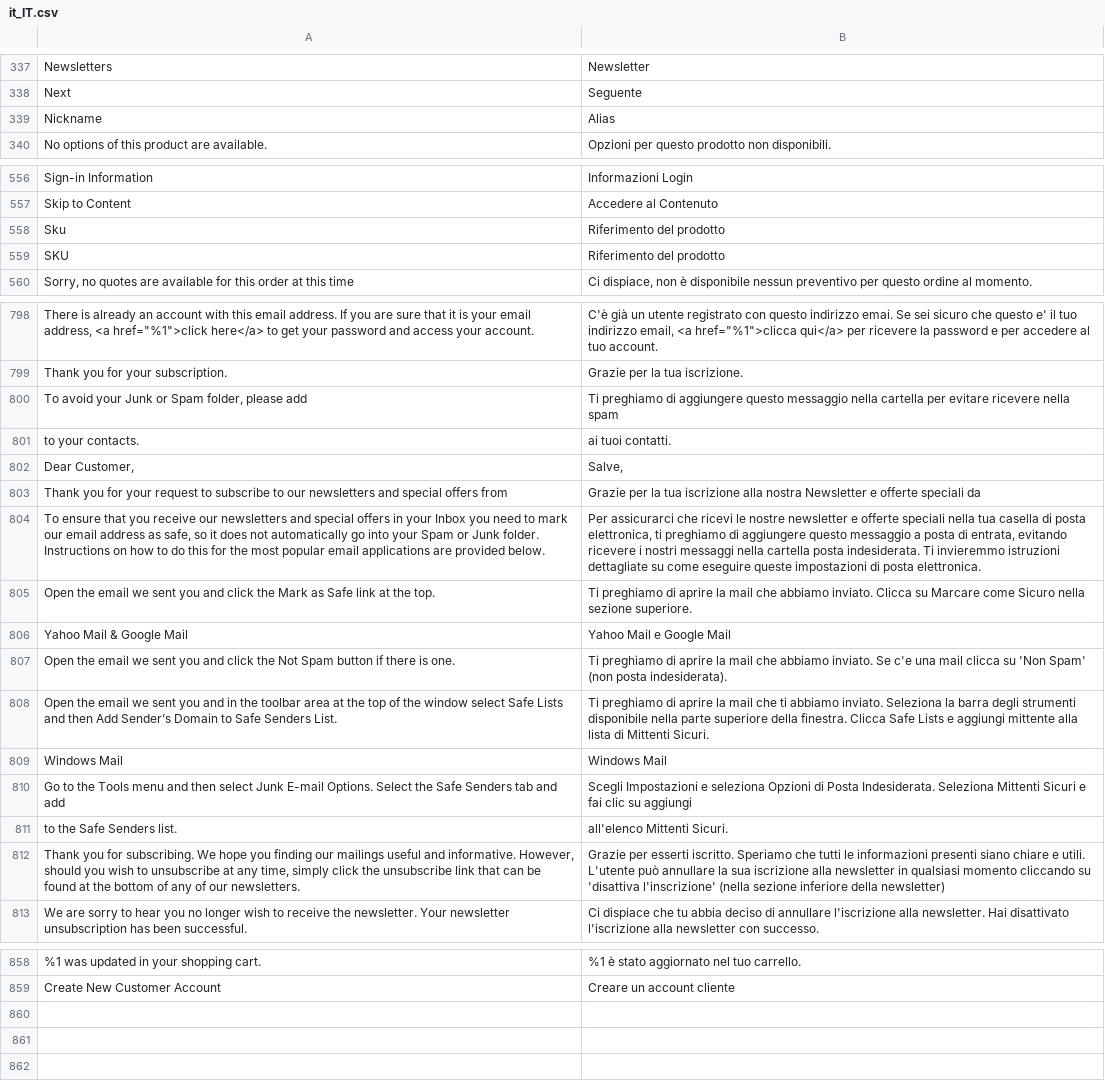
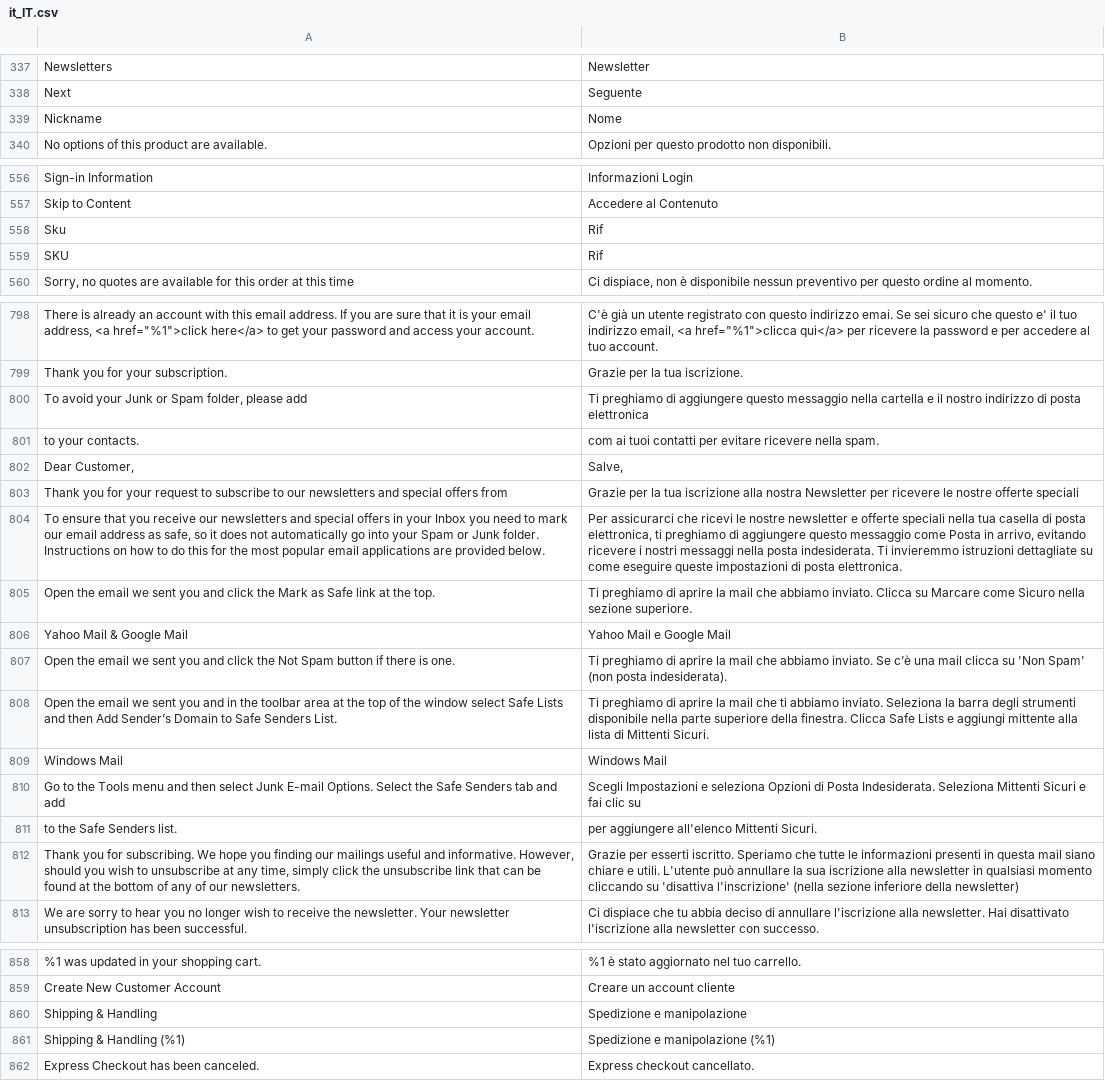
Before and after one commit to DominicFallows6/Joint-code, a CSV file: app/i18n/limitless/it_it/it_IT.csv, drawn as a sheet; only a part is shown, gaps mark what is left out; the diff covers the shown part only; the diff names each change by its address in the sheet, - before the commit and + after, or states it on an @@ line.

Commit message:
TP 10215 - New translations & amendments. (#213)
* New translations & amendments.

* Shipping and Handling translations

* Express Checkout translations

```diff
--- a/app/i18n/limitless/it_it/it_IT.csv
+++ b/app/i18n/limitless/it_it/it_IT.csv
-B339: Alias
+B339: Nome
-B558:B559: Riferimento del prodotto
+B558:B559: Rif
-B800: …nella cartella per evitare ricevere nella spam
+B800: …nella cartella e il nostro indirizzo di posta elettronica
-B801: ai tuoi contatti.
+B801: com ai tuoi contatti per evitare ricevere nella spam.
-B803: …nostra Newsletter e offerte speciali da
+B803: …nostra Newsletter per ricevere le nostre offerte speciali
-B804: …questo messaggio a posta di entrata, evitando ricevere i nostri messaggi nella cartella posta indesiderata.…
+B804: …questo messaggio come Posta in arrivo, evitando ricevere i nostri messaggi nella posta indesiderata.…
-B807: …inviato. Se c'e una mail…
+B807: …inviato. Se c’è una mail…
-B810: …clic su aggiungi
+B810: …clic su
-B811: all'elenco Mittenti Sicuri.
+B811: per aggiungere all'elenco Mittenti Sicuri.
-B812: …Speriamo che tutti le informazioni presenti siano chiare…
+B812: …Speriamo che tutte le informazioni presenti in questa mail siano chiare…
+row 860: Shipping & Handling | Spedizione e manipolazione
+row 861: Shipping & Handling (%1) | Spedizione e manipolazione (%1)
+row 862: Express Checkout has been canceled. | Express checkout cancellato.
```
Also changed, not shown: 8 edited cells elsewhere in this file, app/code/Limitless/Delivery/i18n/it_IT.csv, app/i18n/limitless/es_es/es_ES.csv, 2 other files.
